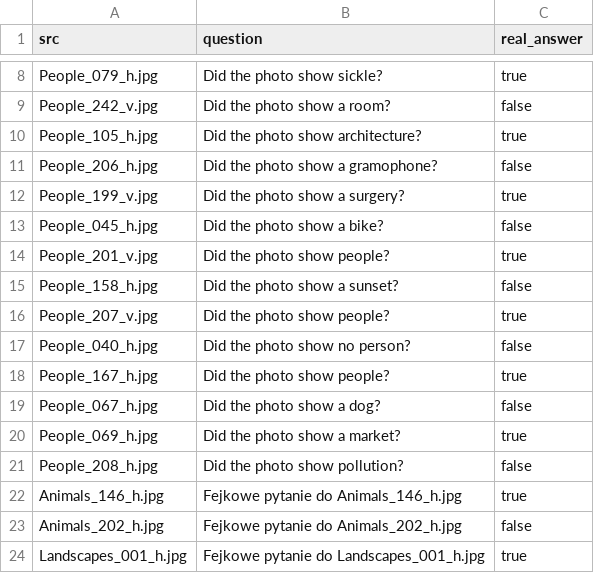
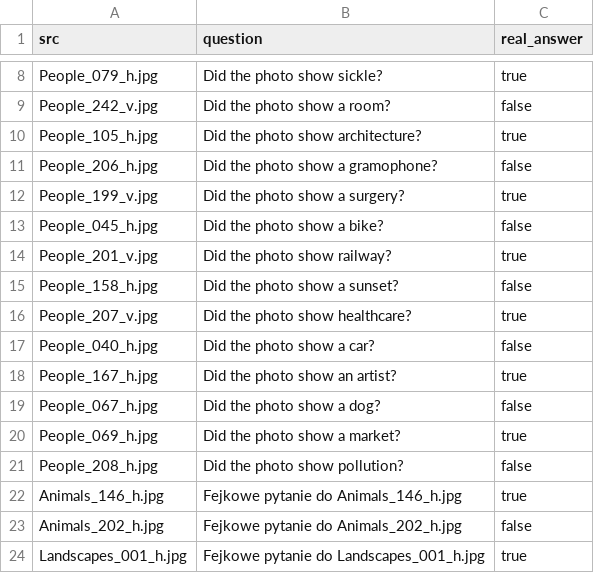
Before and after one commit to miklesz/TUFIQoE_PIQMOS, a CSV file: config/questions.csv, drawn as a sheet; only a part is shown, gaps mark what is left out.

Commit message:
Update questions.csv

```diff
--- a/config/questions.csv
+++ b/config/questions.csv
@@ -13,7 +13,7 @@ People_199_v.jpg,Did the photo show a surgery?,true
 People_045_h.jpg,Did the photo show a bike?,false
-People_201_v.jpg,Did the photo show people?,true
+People_201_v.jpg,Did the photo show railway?,true
 People_158_h.jpg,Did the photo show a sunset?,false
-People_207_v.jpg,Did the photo show people?,true
-People_040_h.jpg,Did the photo show no person?,false
-People_167_h.jpg,Did the photo show people?,true
+People_207_v.jpg,Did the photo show healthcare?,true
+People_040_h.jpg,Did the photo show a car?,false
+People_167_h.jpg,Did the photo show an artist?,true
 People_067_h.jpg,Did the photo show a dog?,false
```
